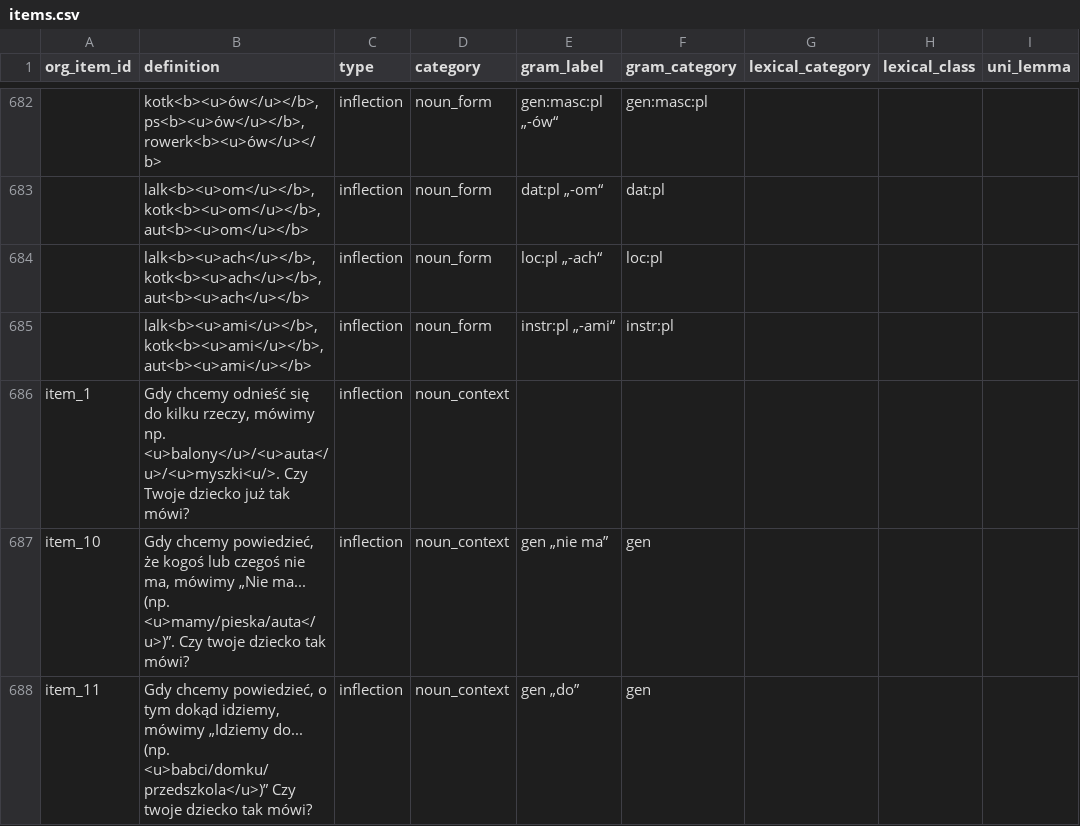
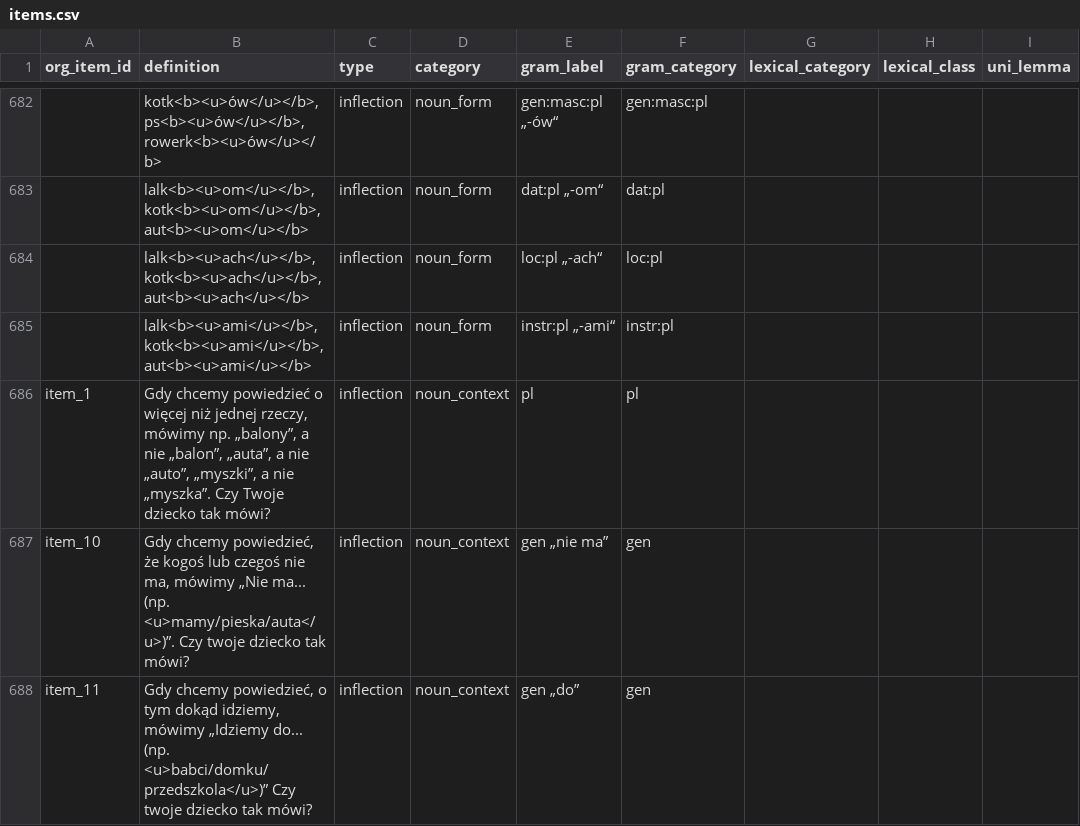
Before and after one commit to pikrol/CDI-online, a CSV file: www/languages/pl/forms/static/ws-gram-p2/items.csv, drawn as a sheet; only a part is shown, gaps mark what is left out; the diff names each change by its address in the sheet, - before the commit and + after, or states it on an @@ line.

Commit message:
Plural item improved "kilka" > "więcej niż jedna" Clearer examples "już" deleted: consistent with other items and options to choose

```diff
--- a/www/languages/pl/forms/static/ws-gram-p2/items.csv
+++ b/www/languages/pl/forms/static/ws-gram-p2/items.csv
-B686 (definition): Gdy chcemy odnieść się do kilku rzeczy, mówimy np. <u>balony</u>/<u>auta</u>/<u>myszki<u/>. Czy Twoje dziecko już tak mówi?
+B686 (definition): Gdy chcemy powiedzieć o więcej niż jednej rzeczy, mówimy np. „balony”, a nie „balon”, „auta”, a nie „auto”, „myszki”, a nie „myszka”. Czy Twoje dziecko tak mówi?
-E686 (gram_label): (empty)
+E686 (gram_label): pl
-F686 (gram_category): (empty)
+F686 (gram_category): pl
```
